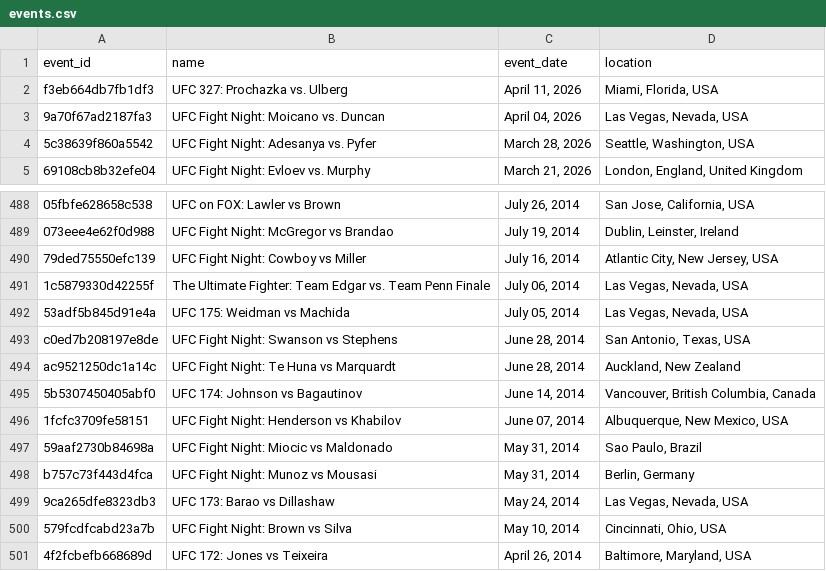
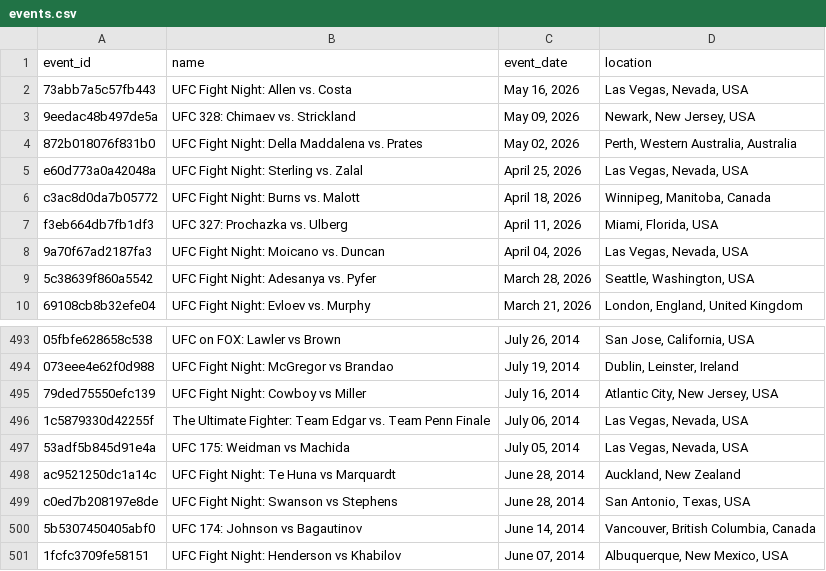
Before and after one commit to mjester93/ufc-data, a CSV file: events.csv, drawn as a sheet; only a part is shown, gaps mark what is left out; the shorter side is filled out with more unchanged rows; the diff names each change by its address in the sheet, - before the commit and + after, or states it on an @@ line.

```diff
--- a/events.csv
+++ b/events.csv
+row 2: 73abb7a5c57fb443 | UFC Fight Night: Allen vs. Costa | May 16, 2026 | Las Vegas, Nevada, USA
+row 3: 9eedac48b497de5a | UFC 328: Chimaev vs. Strickland | May 09, 2026 | Newark, New Jersey, USA
+row 4: 872b018076f831b0 | UFC Fight Night: Della Maddalena vs. Prates | May 02, 2026 | Perth, Western Australia, Australia
+row 5: e60d773a0a42048a | UFC Fight Night: Sterling vs. Zalal | April 25, 2026 | Las Vegas, Nevada, USA
+row 6: c3ac8d0da7b05772 | UFC Fight Night: Burns vs. Malott | April 18, 2026 | Winnipeg, Manitoba, Canada
@@ row 494 moved to row 498: ac9521250dc1a14c @@
```
Also changed, not shown: fighter_career_stats.csv, fighters.csv, 3 other files.
